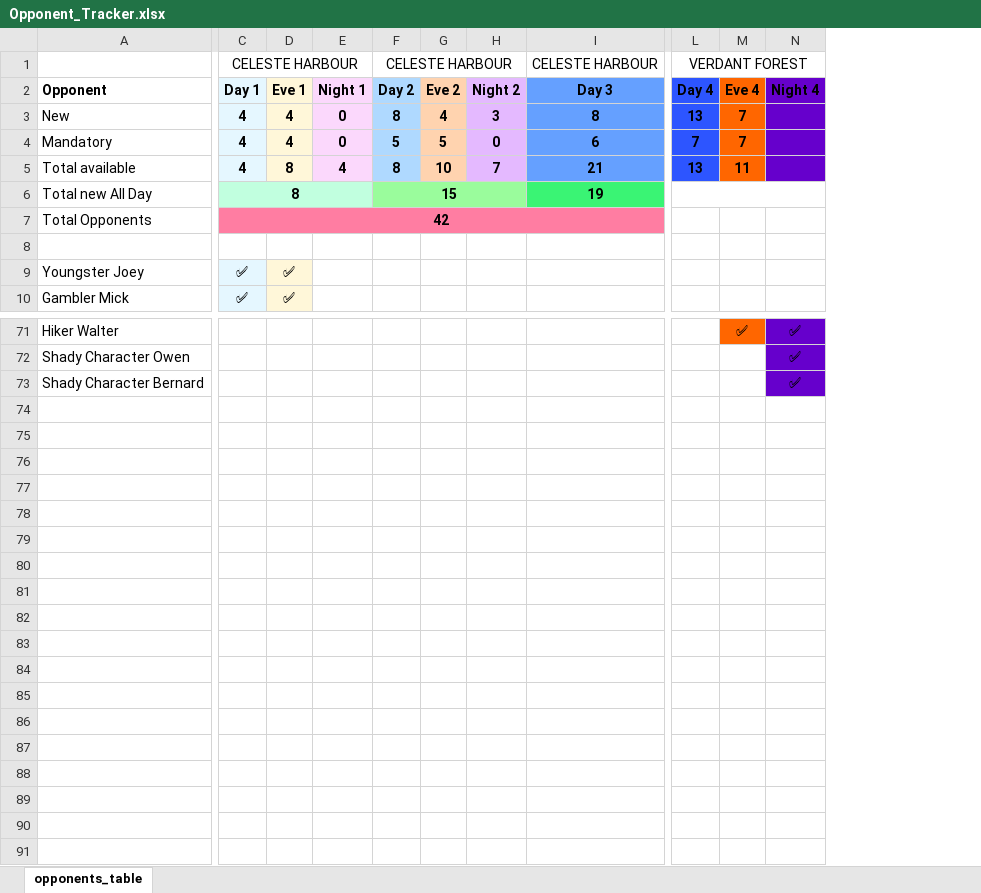
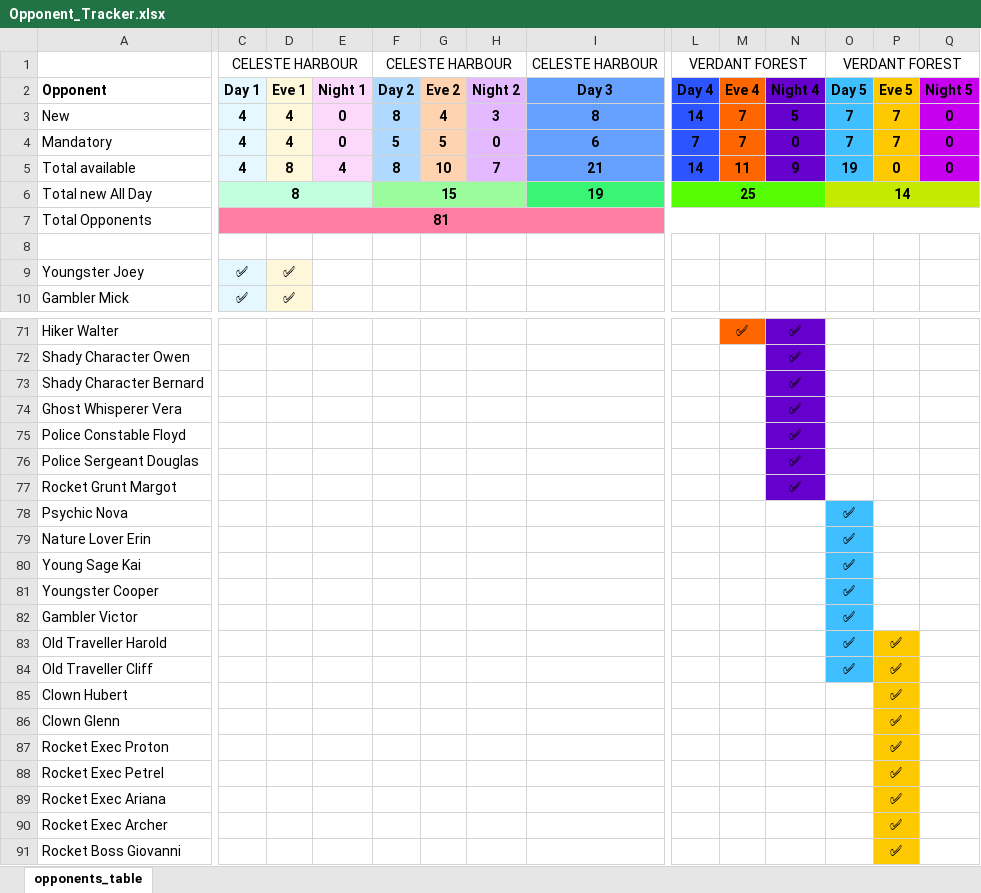
Before and after one commit to APINKSHRIMP/Pokemon-TCG-Legacy, an Excel workbook: Opponent_Tracker.xlsx, sheet opponents_table, drawn as a sheet; only a part is shown, gaps mark what is left out; values as stored, in another font and other column widths than the file's, no borders; removed rows and columns are numbered as before the commit, all else as after; rows hold the shown columns only; the diff covers the shown part only; the diff names each change by its address in the sheet, - before the commit and + after, or states it on an @@ line.

Commit message:
Added majority of opponents to Verdant forest day eve night 4 and day eve 5

```diff
--- a/Opponent_Tracker.xlsx (sheet opponents_table)
+++ b/Opponent_Tracker.xlsx (sheet opponents_table)
+column O, rows 1-6: VERDANT FOREST | Day 5 | 7 | 7 | 19 | 14
+column P, rows 2-5: Eve 5 | 7 | 7 | 0
+column Q, rows 2-5: Night 5 | 0 | 0 | 0
-L3: 13
+L3: 14
-N3: (empty)
+N3: 5
-N4: (empty)
+N4: 0
-L5: 13
+L5: 14
-N5: (empty)
+N5: 9
-L6: (empty)
+L6: 25
-L6:N6 fill: none
+L6:N6 fill: #55FE00
-C7: 42
+C7: 81
-C7:K7 merged
+C7:Q7 merged
-D7:N7 fill: none
+D7:N7 fill: #FF7DA2
+row 74: Ghost Whisperer Vera |  |  |  |  |  |  |  |  |  | ✅
+row 75: Police Constable Floyd |  |  |  |  |  |  |  |  |  | ✅
+row 76: Police Sergeant Douglas |  |  |  |  |  |  |  |  |  | ✅
+row 77: Rocket Grunt Margot |  |  |  |  |  |  |  |  |  | ✅
+row 78: Psychic Nova |  |  |  |  |  |  |  |  |  |  | ✅
+row 79: Nature Lover Erin |  |  |  |  |  |  |  |  |  |  | ✅
+row 80: Young Sage Kai |  |  |  |  |  |  |  |  |  |  | ✅
+row 81: Youngster Cooper |  |  |  |  |  |  |  |  |  |  | ✅
+row 82: Gambler Victor |  |  |  |  |  |  |  |  |  |  | ✅
+row 83: Old Traveller Harold |  |  |  |  |  |  |  |  |  |  | ✅ | ✅
+row 84: Old Traveller Cliff |  |  |  |  |  |  |  |  |  |  | ✅ | ✅
+row 85: Clown Hubert |  |  |  |  |  |  |  |  |  |  |  | ✅
+row 86: Clown Glenn |  |  |  |  |  |  |  |  |  |  |  | ✅
+row 87: Rocket Exec Proton |  |  |  |  |  |  |  |  |  |  |  | ✅
+row 88: Rocket Exec Petrel |  |  |  |  |  |  |  |  |  |  |  | ✅
+row 89: Rocket Exec Ariana |  |  |  |  |  |  |  |  |  |  |  | ✅
+row 90: Rocket Exec Archer |  |  |  |  |  |  |  |  |  |  |  | ✅
+row 91: Rocket Boss Giovanni |  |  |  |  |  |  |  |  |  |  |  | ✅
```
Also changed, not shown: cell formats elsewhere in this sheet, Used_Sprites_Tracker.xlsx, 21 other files.
